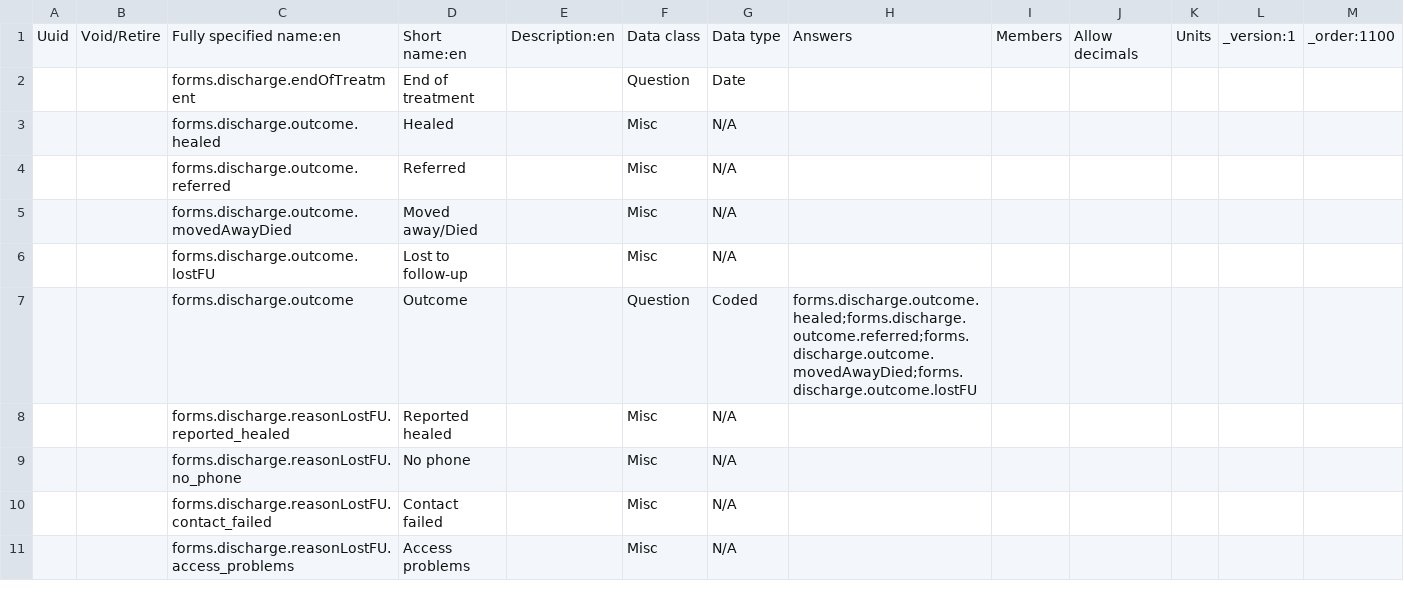
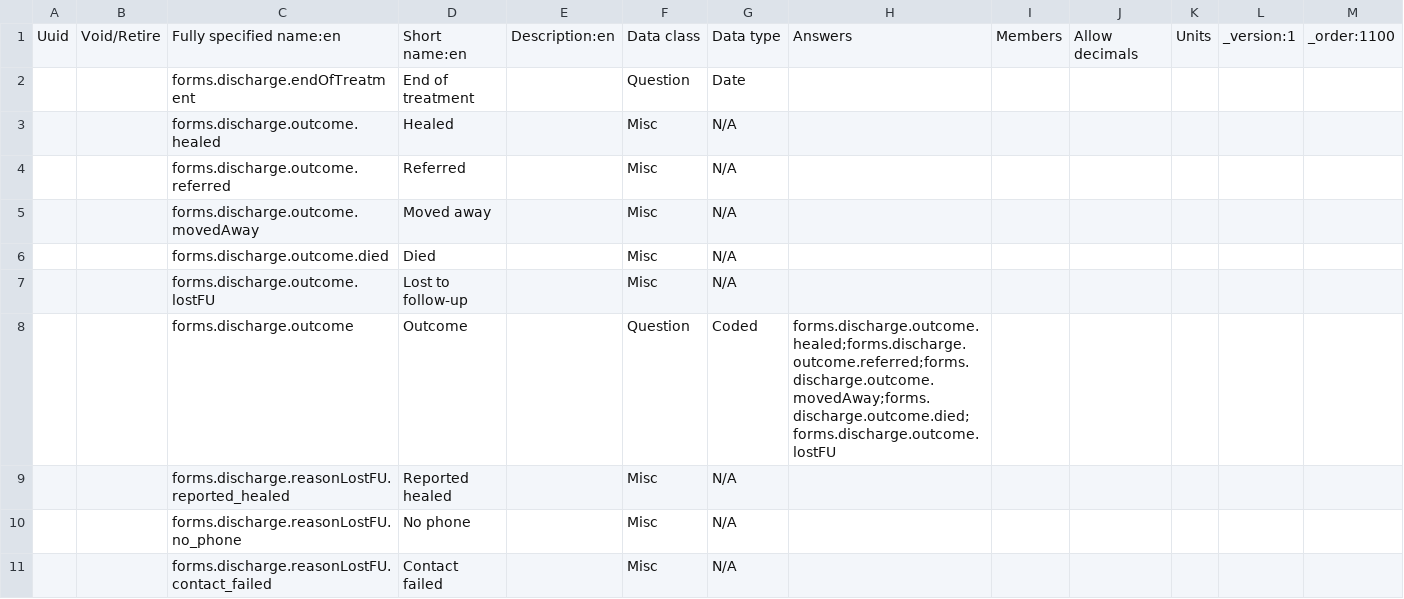
Before and after one commit to Belal-Noory/kunduz-wcc-bahmni-config, a CSV file: openmrs-module-initializer/configuration/concepts/discharge.csv, drawn as a sheet; only a part is shown; the shorter side is filled out with more unchanged rows.

Commit message:
Split Moved away/Died into two separate options.

```diff
--- a/openmrs-module-initializer/configuration/concepts/discharge.csv
+++ b/openmrs-module-initializer/configuration/concepts/discharge.csv
@@ -4,5 +4,6 @@ Uuid,Void/Retire,Fully specified name:en,Short name:en,Description:en,Data class
 ,,forms.discharge.outcome.referred,Referred,,Misc,N/A,,,,,,
-,,forms.discharge.outcome.movedAwayDied,Moved away/Died,,Misc,N/A,,,,,,
+,,forms.discharge.outcome.movedAway,Moved away,,Misc,N/A,,,,,,
+,,forms.discharge.outcome.died,Died,,Misc,N/A,,,,,,
 ,,forms.discharge.outcome.lostFU,Lost to follow-up,,Misc,N/A,,,,,,
-,,forms.discharge.outcome,Outcome,,Question,Coded,forms.discharge.outcome.healed;forms.discharge.outcome.referred;forms.discharge.outcome.movedAwayDied;forms.discharge.outcome.lostFU,,,,,
+,,forms.discharge.outcome,Outcome,,Question,Coded,forms.discharge.outcome.healed;forms.discharge.outcome.referred;forms.discharge.outcome.movedAway;forms.discharge.outcome.died;forms.discharge.outcome.lostFU,,,,,
 ,,forms.discharge.reasonLostFU.reported_healed,Reported healed,,Misc,N/A,,,,,,
```
